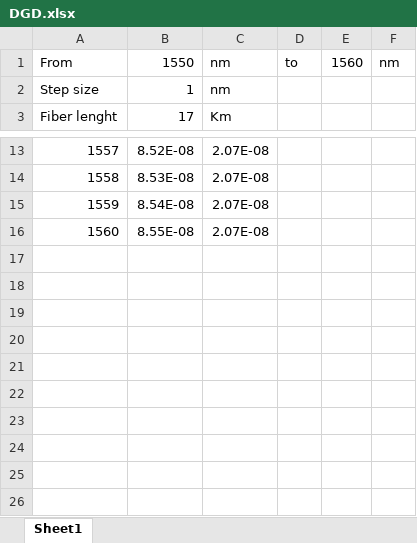
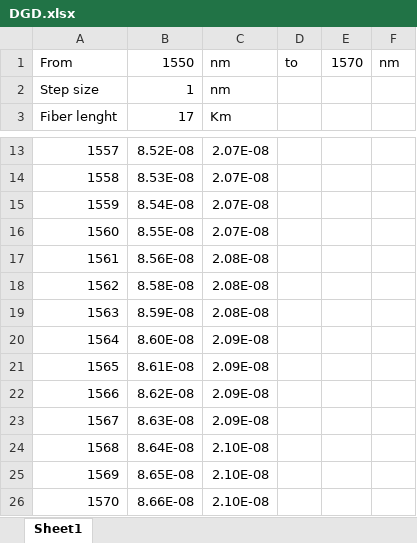
Before and after one commit to kavinda-ravishan/GPIB-Controller, an Excel workbook: DGD.xlsx, sheet Sheet1, drawn as a sheet; only a part is shown, gaps mark what is left out; values as stored, in another font and other column widths than the file's, no borders; the diff names each change by its address in the sheet, - before the commit and + after, or states it on an @@ line.

```diff
--- a/DGD.xlsx (sheet Sheet1)
+++ b/DGD.xlsx (sheet Sheet1)
-E1: 1560
+E1: 1570
+row 17: 1561 | 8.56E-08 | 2.08E-08
+row 18: 1562 | 8.58E-08 | 2.08E-08
+row 19: 1563 | 8.59E-08 | 2.08E-08
+row 20: 1564 | 8.60E-08 | 2.09E-08
+row 21: 1565 | 8.61E-08 | 2.09E-08
+row 22: 1566 | 8.62E-08 | 2.09E-08
+row 23: 1567 | 8.63E-08 | 2.09E-08
+row 24: 1568 | 8.64E-08 | 2.10E-08
+row 25: 1569 | 8.65E-08 | 2.10E-08
+row 26: 1570 | 8.66E-08 | 2.10E-08
```
Also changed, not shown: 11 other files.
